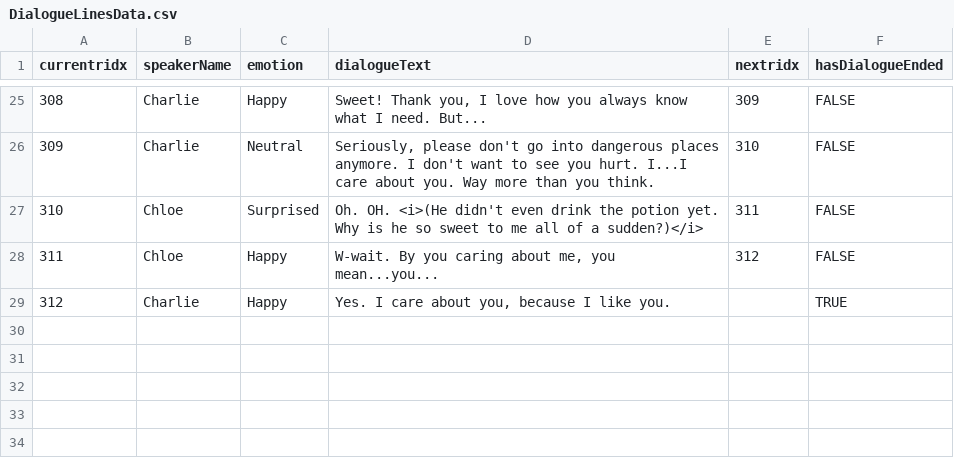
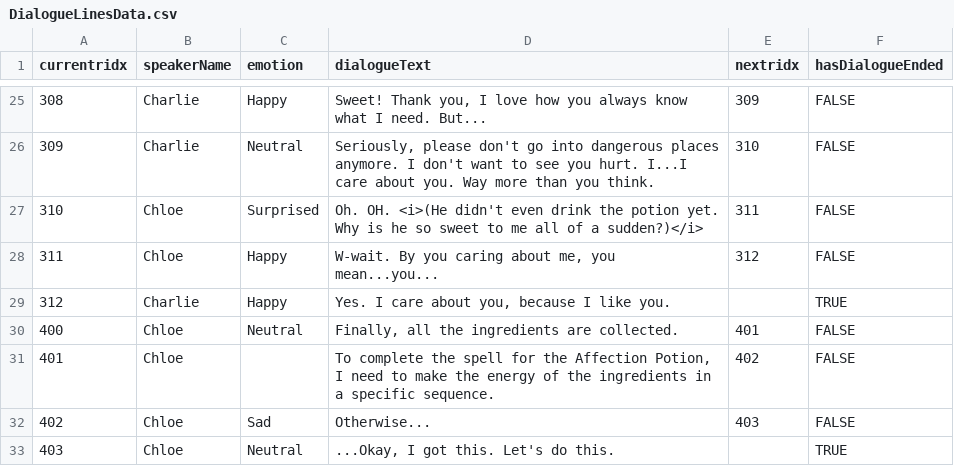
Before and after one commit to nerobero/Little-Witch-Chloe, a CSV file: Assets/Resources/Data_CSV/DialogueLinesData.csv, drawn as a sheet; only a part is shown, gaps mark what is left out; the diff names each change by its address in the sheet, - before the commit and + after, or states it on an @@ line.

Commit message:
crafting qte dialogue data added

```diff
--- a/Assets/Resources/Data_CSV/DialogueLinesData.csv
+++ b/Assets/Resources/Data_CSV/DialogueLinesData.csv
+row 30: 400 | Chloe | Neutral | Finally, all the ingredients are collected. | 401 | FALSE
+row 31: 401 | Chloe |  | To complete the spell for the Affection Potion, I need to make the energy of the ingredients in a specific sequence. | 402 | FALSE
+row 32: 402 | Chloe | Sad | Otherwise... | 403 | FALSE
+row 33: 403 | Chloe | Neutral | ...Okay, I got this. Let's do this. |  | TRUE
```
Also changed, not shown: 1 other file.
